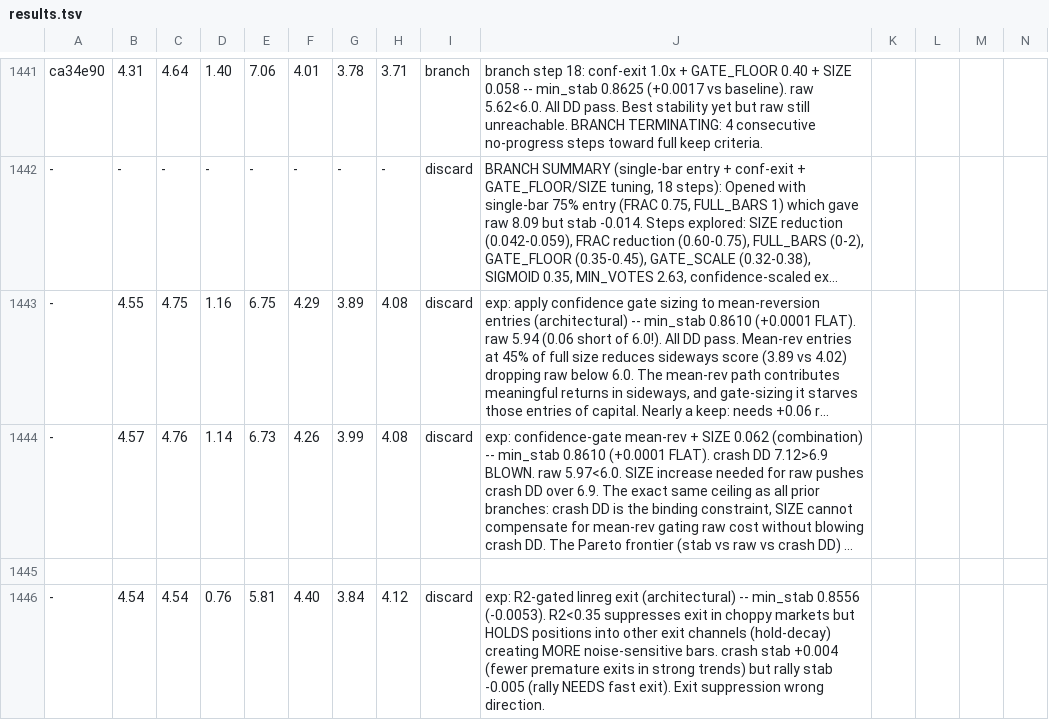
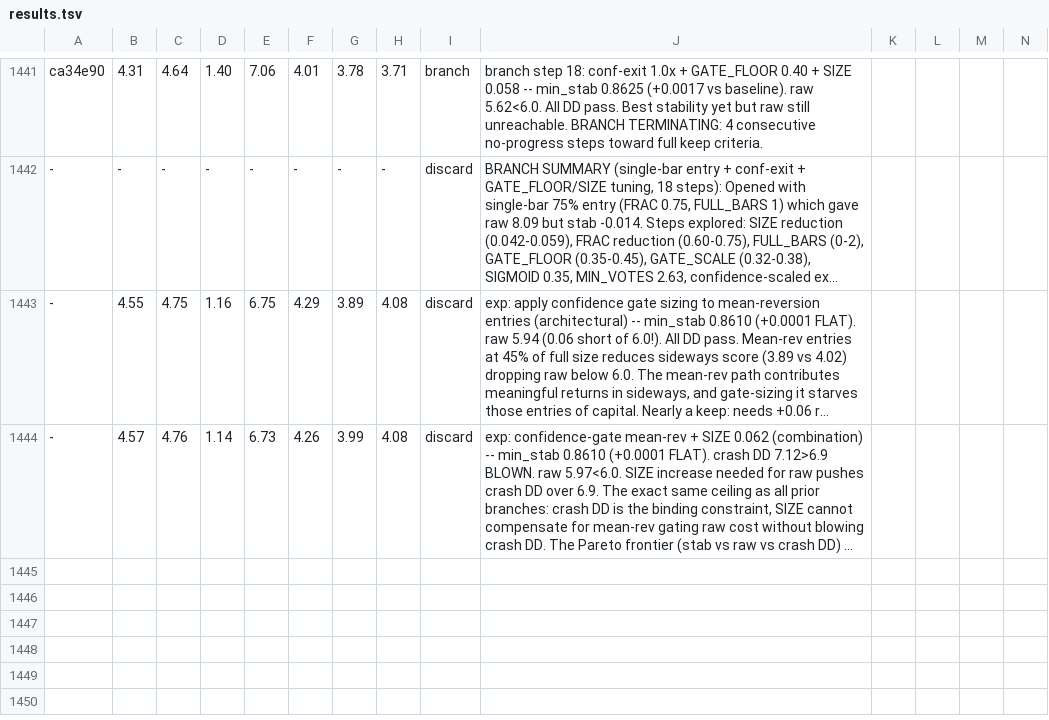
Before and after one commit to dragonkid/auto-researchtrading, a TSV file: results.tsv, drawn as a sheet; only a part is shown, gaps mark what is left out; long unchanged cells end in …; rows hold the shown columns only; the diff names each change by its address in the sheet, - before the commit and + after, or states it on an @@ line.

Commit message:
Revert "exp: continuous sigmoid entry ramp replacing binary MIN_VOTES gate (architectural)"
This reverts commit 76516400494d4fc5e01ba758e3939358855ad8f4.

```diff
--- a/results.tsv
+++ b/results.tsv
-row 1445: (empty)
-row 1446: - | 4.54 | 4.54 | 0.76 | 5.81 | 4.40 | 3.84 | 4.12 | discard | exp: R2-gated linreg exit (architectural) -- min_stab 0.8556 (-0.0053). R2<0.35 suppresses exit in choppy markets but HOLDS positions into other exit channels (hold-decay) creating MORE noise-sensitive bars. crash stab +0.004 (fewer premature exits in strong trends) but rally stab -0.005 (rally NEEDS fast exit). Exit suppression wrong direction.
```
Also changed, not shown: 1 other file.
